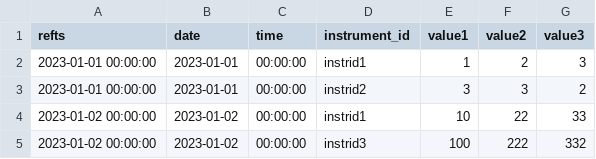
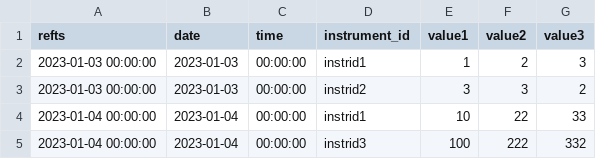
Before and after one commit to BCsnh/arch, a CSV file: historical/amer/market_data.csv, drawn as a sheet.

```diff
--- a/historical/amer/market_data.csv
+++ b/historical/amer/market_data.csv
@@ -1,5 +1,5 @@
 refts,date,time,instrument_id,value1,value2,value3
-2023-01-01 00:00:00,2023-01-01,00:00:00,instrid1,1,2,3
-2023-01-01 00:00:00,2023-01-01,00:00:00,instrid2,3,3,2
-2023-01-02 00:00:00,2023-01-02,00:00:00,instrid1,10,22,33
-2023-01-02 00:00:00,2023-01-02,00:00:00,instrid3,100,222,332
+2023-01-03 00:00:00,2023-01-03,00:00:00,instrid1,1,2,3
+2023-01-03 00:00:00,2023-01-03,00:00:00,instrid2,3,3,2
+2023-01-04 00:00:00,2023-01-04,00:00:00,instrid1,10,22,33
+2023-01-04 00:00:00,2023-01-04,00:00:00,instrid3,100,222,332
```
Also changed, not shown: 4 other files.
